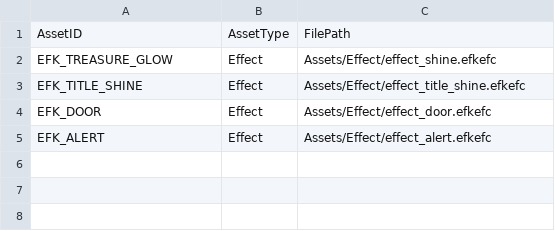
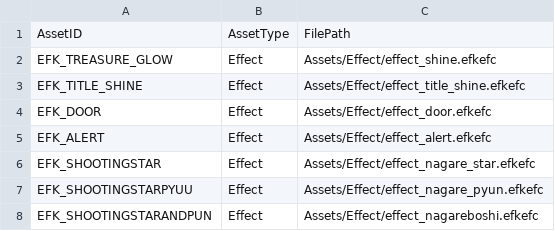
Before and after one commit to IwaiShogo/DirectX_3D_Base, a CSV file: DirectX_3D_Base/Assets/CSV/EffectList.csv, drawn as a sheet; the diff names each change by its address in the sheet, - before the commit and + after, or states it on an @@ line.

```diff
--- a/DirectX_3D_Base/Assets/CSV/EffectList.csv
+++ b/DirectX_3D_Base/Assets/CSV/EffectList.csv
+row 6: EFK_SHOOTINGSTAR | Effect | Assets/Effect/effect_nagare_star.efkefc
+row 7: EFK_SHOOTINGSTARPYUU | Effect | Assets/Effect/effect_nagare_pyun.efkefc
+row 8: EFK_SHOOTINGSTARANDPUN | Effect | Assets/Effect/effect_nagareboshi.efkefc
```
Also changed, not shown: 11 other files.
